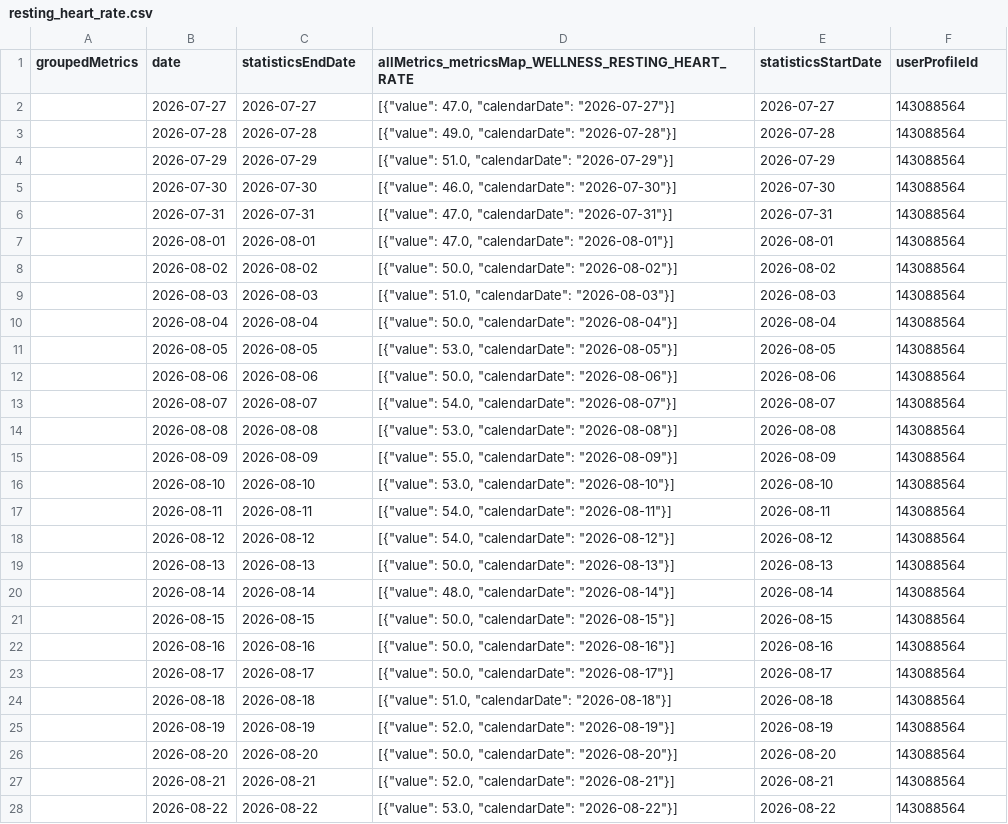
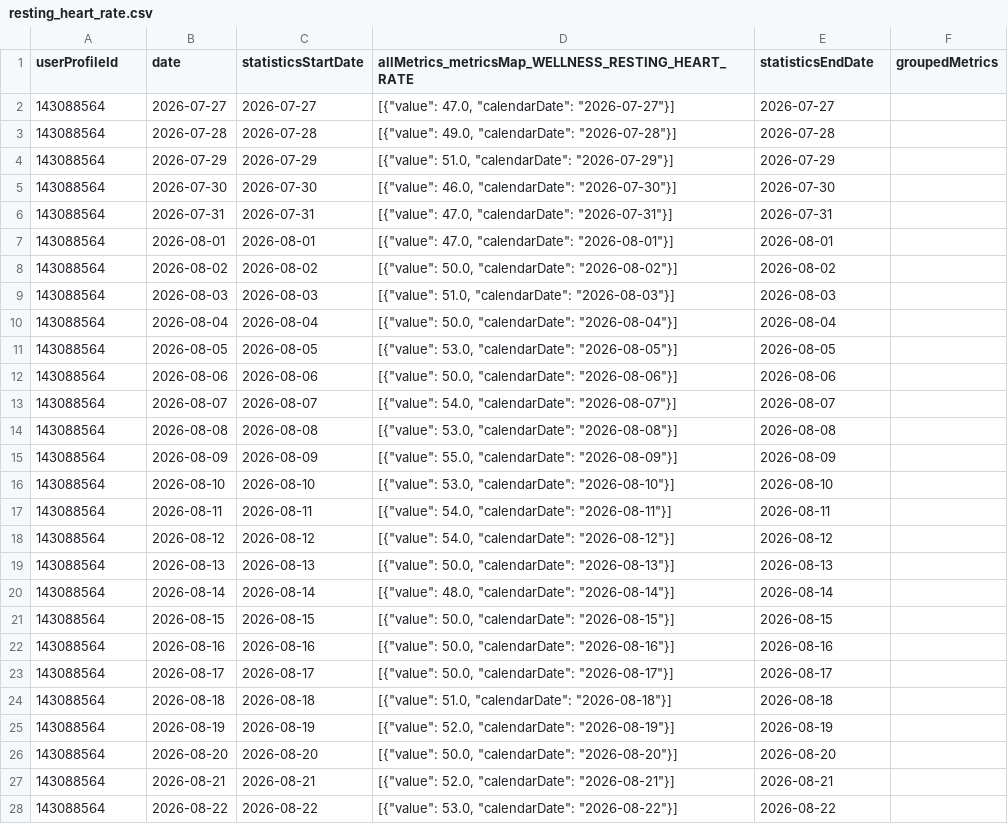
Before and after one commit to MacGoesRunning/garmin-data-MacGoesRunning, a CSV file: resting_heart_rate.csv, drawn as a sheet; only a part is shown; the diff covers the shown part only.

```diff
--- a/resting_heart_rate.csv
+++ b/resting_heart_rate.csv
@@ -1,28 +1,28 @@
-groupedMetrics,date,statisticsEndDate,allMetrics_metricsMap_WELLNESS_RESTING_HEART_RATE,statisticsStartDate,userProfileId
-,2026-07-27,2026-07-27,"[{""value"": 47.0, ""calendarDate"": ""2026-07-27""}]",2026-07-27,143088564
-,2026-07-28,2026-07-28,"[{""value"": 49.0, ""calendarDate"": ""2026-07-28""}]",2026-07-28,143088564
-,2026-07-29,2026-07-29,"[{""value"": 51.0, ""calendarDate"": ""2026-07-29""}]",2026-07-29,143088564
-,2026-07-30,2026-07-30,"[{""value"": 46.0, ""calendarDate"": ""2026-07-30""}]",2026-07-30,143088564
-,2026-07-31,2026-07-31,"[{""value"": 47.0, ""calendarDate"": ""2026-07-31""}]",2026-07-31,143088564
-,2026-08-01,2026-08-01,"[{""value"": 47.0, ""calendarDate"": ""2026-08-01""}]",2026-08-01,143088564
-,2026-08-02,2026-08-02,"[{""value"": 50.0, ""calendarDate"": ""2026-08-02""}]",2026-08-02,143088564
-,2026-08-03,2026-08-03,"[{""value"": 51.0, ""calendarDate"": ""2026-08-03""}]",2026-08-03,143088564
-,2026-08-04,2026-08-04,"[{""value"": 50.0, ""calendarDate"": ""2026-08-04""}]",2026-08-04,143088564
-,2026-08-05,2026-08-05,"[{""value"": 53.0, ""calendarDate"": ""2026-08-05""}]",2026-08-05,143088564
-,2026-08-06,2026-08-06,"[{""value"": 50.0, ""calendarDate"": ""2026-08-06""}]",2026-08-06,143088564
-,2026-08-07,2026-08-07,"[{""value"": 54.0, ""calendarDate"": ""2026-08-07""}]",2026-08-07,143088564
-,2026-08-08,2026-08-08,"[{""value"": 53.0, ""calendarDate"": ""2026-08-08""}]",2026-08-08,143088564
-,2026-08-09,2026-08-09,"[{""value"": 55.0, ""calendarDate"": ""2026-08-09""}]",2026-08-09,143088564
-,2026-08-10,2026-08-10,"[{""value"": 53.0, ""calendarDate"": ""2026-08-10""}]",2026-08-10,143088564
-,2026-08-11,2026-08-11,"[{""value"": 54.0, ""calendarDate"": ""2026-08-11""}]",2026-08-11,143088564
-,2026-08-12,2026-08-12,"[{""value"": 54.0, ""calendarDate"": ""2026-08-12""}]",2026-08-12,143088564
-,2026-08-13,2026-08-13,"[{""value"": 50.0, ""calendarDate"": ""2026-08-13""}]",2026-08-13,143088564
-,2026-08-14,2026-08-14,"[{""value"": 48.0, ""calendarDate"": ""2026-08-14""}]",2026-08-14,143088564
-,2026-08-15,2026-08-15,"[{""value"": 50.0, ""calendarDate"": ""2026-08-15""}]",2026-08-15,143088564
-,2026-08-16,2026-08-16,"[{""value"": 50.0, ""calendarDate"": ""2026-08-16""}]",2026-08-16,143088564
-,2026-08-17,2026-08-17,"[{""value"": 50.0, ""calendarDate"": ""2026-08-17""}]",2026-08-17,143088564
-,2026-08-18,2026-08-18,"[{""value"": 51.0, ""calendarDate"": ""2026-08-18""}]",2026-08-18,143088564
-,2026-08-19,2026-08-19,"[{""value"": 52.0, ""calendarDate"": ""2026-08-19""}]",2026-08-19,143088564
-,2026-08-20,2026-08-20,"[{""value"": 50.0, ""calendarDate"": ""2026-08-20""}]",2026-08-20,143088564
-,2026-08-21,2026-08-21,"[{""value"": 52.0, ""calendarDate"": ""2026-08-21""}]",2026-08-21,143088564
-,2026-08-22,2026-08-22,"[{""value"": 53.0, ""calendarDate"": ""2026-08-22""}]",2026-08-22,143088564
+userProfileId,date,statisticsStartDate,allMetrics_metricsMap_WELLNESS_RESTING_HEART_RATE,statisticsEndDate,groupedMetrics
+143088564,2026-07-27,2026-07-27,"[{""value"": 47.0, ""calendarDate"": ""2026-07-27""}]",2026-07-27,
+143088564,2026-07-28,2026-07-28,"[{""value"": 49.0, ""calendarDate"": ""2026-07-28""}]",2026-07-28,
+143088564,2026-07-29,2026-07-29,"[{""value"": 51.0, ""calendarDate"": ""2026-07-29""}]",2026-07-29,
+143088564,2026-07-30,2026-07-30,"[{""value"": 46.0, ""calendarDate"": ""2026-07-30""}]",2026-07-30,
+143088564,2026-07-31,2026-07-31,"[{""value"": 47.0, ""calendarDate"": ""2026-07-31""}]",2026-07-31,
+143088564,2026-08-01,2026-08-01,"[{""value"": 47.0, ""calendarDate"": ""2026-08-01""}]",2026-08-01,
+143088564,2026-08-02,2026-08-02,"[{""value"": 50.0, ""calendarDate"": ""2026-08-02""}]",2026-08-02,
+143088564,2026-08-03,2026-08-03,"[{""value"": 51.0, ""calendarDate"": ""2026-08-03""}]",2026-08-03,
+143088564,2026-08-04,2026-08-04,"[{""value"": 50.0, ""calendarDate"": ""2026-08-04""}]",2026-08-04,
+143088564,2026-08-05,2026-08-05,"[{""value"": 53.0, ""calendarDate"": ""2026-08-05""}]",2026-08-05,
+143088564,2026-08-06,2026-08-06,"[{""value"": 50.0, ""calendarDate"": ""2026-08-06""}]",2026-08-06,
+143088564,2026-08-07,2026-08-07,"[{""value"": 54.0, ""calendarDate"": ""2026-08-07""}]",2026-08-07,
+143088564,2026-08-08,2026-08-08,"[{""value"": 53.0, ""calendarDate"": ""2026-08-08""}]",2026-08-08,
+143088564,2026-08-09,2026-08-09,"[{""value"": 55.0, ""calendarDate"": ""2026-08-09""}]",2026-08-09,
+143088564,2026-08-10,2026-08-10,"[{""value"": 53.0, ""calendarDate"": ""2026-08-10""}]",2026-08-10,
+143088564,2026-08-11,2026-08-11,"[{""value"": 54.0, ""calendarDate"": ""2026-08-11""}]",2026-08-11,
+143088564,2026-08-12,2026-08-12,"[{""value"": 54.0, ""calendarDate"": ""2026-08-12""}]",2026-08-12,
+143088564,2026-08-13,2026-08-13,"[{""value"": 50.0, ""calendarDate"": ""2026-08-13""}]",2026-08-13,
+143088564,2026-08-14,2026-08-14,"[{""value"": 48.0, ""calendarDate"": ""2026-08-14""}]",2026-08-14,
+143088564,2026-08-15,2026-08-15,"[{""value"": 50.0, ""calendarDate"": ""2026-08-15""}]",2026-08-15,
+143088564,2026-08-16,2026-08-16,"[{""value"": 50.0, ""calendarDate"": ""2026-08-16""}]",2026-08-16,
+143088564,2026-08-17,2026-08-17,"[{""value"": 50.0, ""calendarDate"": ""2026-08-17""}]",2026-08-17,
+143088564,2026-08-18,2026-08-18,"[{""value"": 51.0, ""calendarDate"": ""2026-08-18""}]",2026-08-18,
+143088564,2026-08-19,2026-08-19,"[{""value"": 52.0, ""calendarDate"": ""2026-08-19""}]",2026-08-19,
+143088564,2026-08-20,2026-08-20,"[{""value"": 50.0, ""calendarDate"": ""2026-08-20""}]",2026-08-20,
+143088564,2026-08-21,2026-08-21,"[{""value"": 52.0, ""calendarDate"": ""2026-08-21""}]",2026-08-21,
+143088564,2026-08-22,2026-08-22,"[{""value"": 53.0, ""calendarDate"": ""2026-08-22""}]",2026-08-22,
```
Also changed, not shown: 128 edited cells elsewhere in this file, activities.csv, body_composition.csv, 5 other files.
